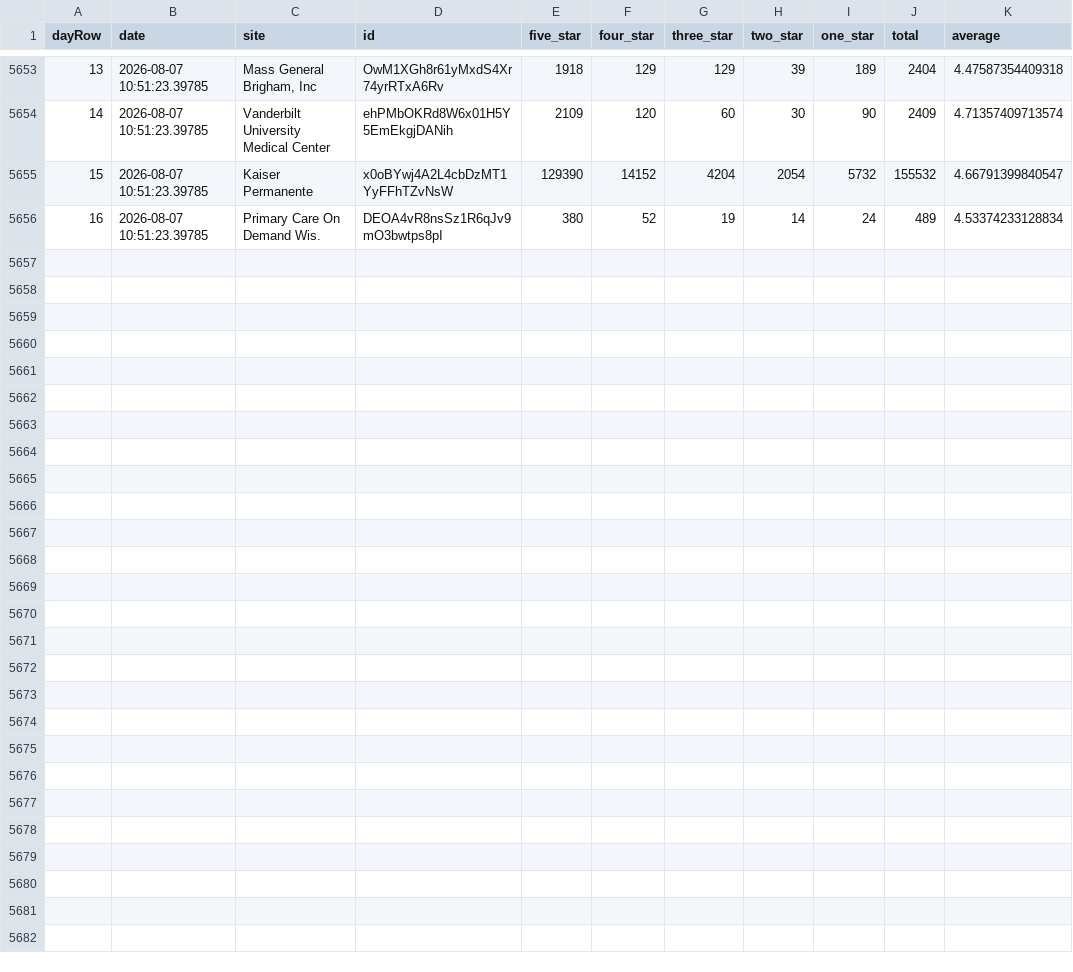
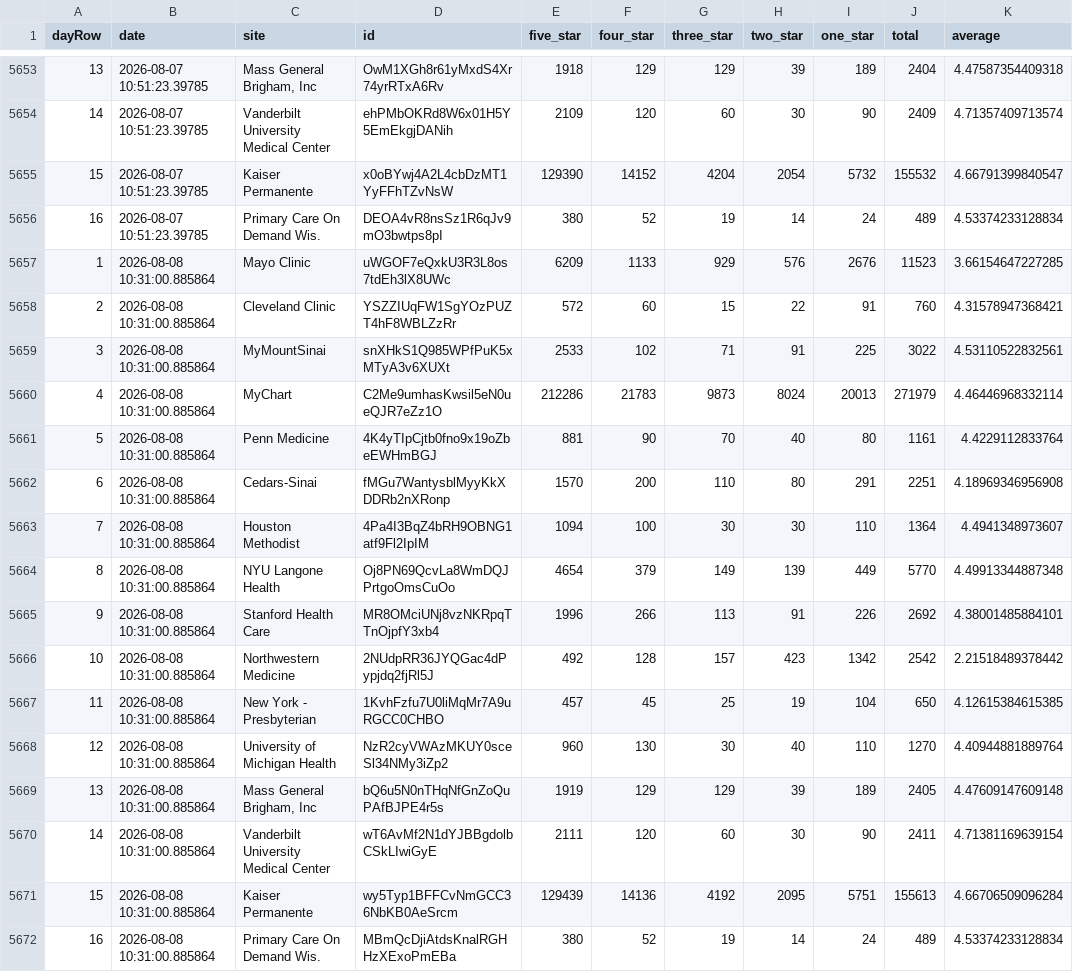
Before and after one commit to allen-black/android_scrape_update, a CSV file: android_ratings.csv, drawn as a sheet; only a part is shown, gaps mark what is left out.

```diff
--- a/android_ratings.csv
+++ b/android_ratings.csv
@@ -5656 +5656,17 @@
 "16",2026-08-07 10:51:23.39785,"Primary Care On Demand Wis.","DEOA4vR8nsSz1R6qJv9mO3bwtps8pI",380,52,19,14,24,489,4.53374233128834
+"1",2026-08-08 10:31:00.885864,"Mayo Clinic","uWGOF7eQxkU3R3L8os7tdEh3lX8UWc",6209,1133,929,576,2676,11523,3.66154647227285
+"2",2026-08-08 10:31:00.885864,"Cleveland Clinic","YSZZIUqFW1SgYOzPUZT4hF8WBLZzRr",572,60,15,22,91,760,4.31578947368421
+"3",2026-08-08 10:31:00.885864,"MyMountSinai","snXHkS1Q985WPfPuK5xMTyA3v6XUXt",2533,102,71,91,225,3022,4.53110522832561
+"4",2026-08-08 10:31:00.885864,"MyChart","C2Me9umhasKwsil5eN0ueQJR7eZz1O",212286,21783,9873,8024,20013,271979,4.46446968332114
+"5",2026-08-08 10:31:00.885864,"Penn Medicine","4K4yTIpCjtb0fno9x19oZbeEWHmBGJ",881,90,70,40,80,1161,4.4229112833764
+"6",2026-08-08 10:31:00.885864,"Cedars-Sinai","fMGu7WantysblMyyKkXDDRb2nXRonp",1570,200,110,80,291,2251,4.18969346956908
+"7",2026-08-08 10:31:00.885864,"Houston Methodist","4Pa4I3BqZ4bRH9OBNG1atf9Fl2IpIM",1094,100,30,30,110,1364,4.4941348973607
+"8",2026-08-08 10:31:00.885864,"NYU Langone Health","Oj8PN69QcvLa8WmDQJPrtgoOmsCuOo",4654,379,149,139,449,5770,4.49913344887348
+"9",2026-08-08 10:31:00.885864,"Stanford Health Care","MR8OMciUNj8vzNKRpqTTnOjpfY3xb4",1996,266,113,91,226,2692,4.38001485884101
+"10",2026-08-08 10:31:00.885864,"Northwestern Medicine","2NUdpRR36JYQGac4dPypjdq2fjRl5J",492,128,157,423,1342,2542,2.21518489378442
+"11",2026-08-08 10:31:00.885864,"New York - Presbyterian","1KvhFzfu7U0liMqMr7A9uRGCC0CHBO",457,45,25,19,104,650,4.12615384615385
+"12",2026-08-08 10:31:00.885864,"University of Michigan Health","NzR2cyVWAzMKUY0sceSl34NMy3iZp2",960,130,30,40,110,1270,4.40944881889764
+"13",2026-08-08 10:31:00.885864,"Mass General Brigham, Inc","bQ6u5N0nTHqNfGnZoQuPAfBJPE4r5s",1919,129,129,39,189,2405,4.47609147609148
+"14",2026-08-08 10:31:00.885864,"Vanderbilt University Medical Center","wT6AvMf2N1dYJBBgdolbCSkLIwiGyE",2111,120,60,30,90,2411,4.71381169639154
+"15",2026-08-08 10:31:00.885864,"Kaiser Permanente","wy5Typ1BFFCvNmGCC36NbKB0AeSrcm",129439,14136,4192,2095,5751,155613,4.66706509096284
+"16",2026-08-08 10:31:00.885864,"Primary Care On Demand Wis.","MBmQcDjiAtdsKnalRGHHzXExoPmEBa",380,52,19,14,24,489,4.53374233128834
```
